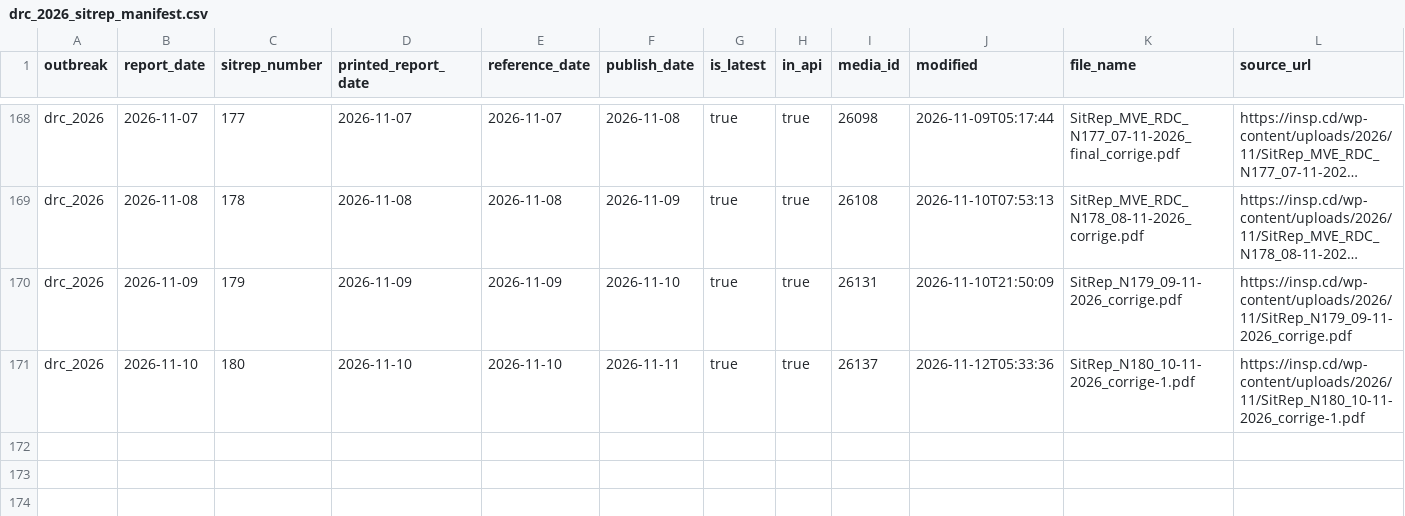
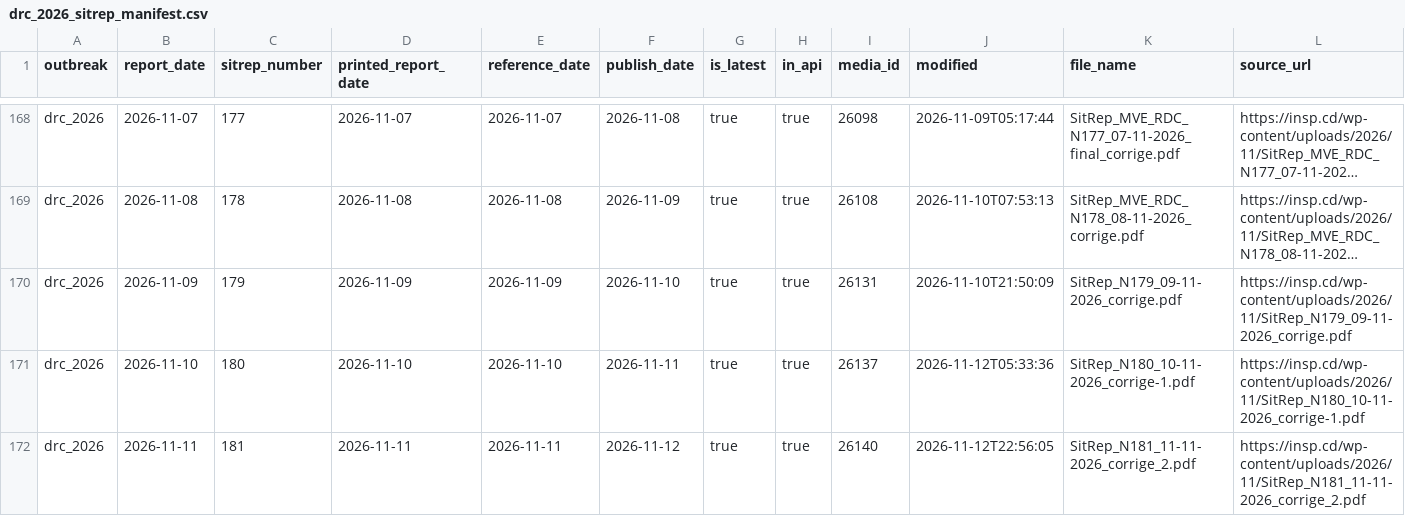
Before and after one commit to ONEcampaign/ebola-2026-outbreak, a CSV file: data/processed/drc_2026_sitrep_manifest.csv, drawn as a sheet; only a part is shown, gaps mark what is left out; long unchanged cells end in ….

```diff
--- a/data/processed/drc_2026_sitrep_manifest.csv
+++ b/data/processed/drc_2026_sitrep_manifest.csv
@@ -171 +171,2 @@ drc_2026,2026-11-09,179,2026-11-09,2026-11-09,2026-11-10,true,true,26131,2026-11
 drc_2026,2026-11-10,180,2026-11-10,2026-11-10,2026-11-11,true,true,26137,2026-11-12T05:33:36,SitRep_N180_10-11-2026_corrige-1.pdf,https://insp.cd/wp-content/uploads/2026/11/SitRep_N180_10-11-2026_corrige-1.pdf
+drc_2026,2026-11-11,181,2026-11-11,2026-11-11,2026-11-12,true,true,26140,2026-11-12T22:56:05,SitRep_N181_11-11-2026_corrige_2.pdf,https://insp.cd/wp-content/uploads/2026/11/SitRep_N181_11-11-2026_corrige_2.pdf
```
Also changed, not shown: data/processed/drc_2026_sitrep_extraction_status.csv, 3 other files.
